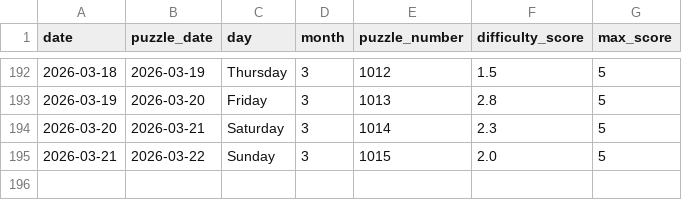
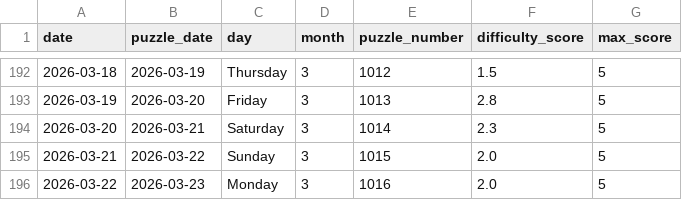
Before and after one commit to EricSev/connections_difficulty_scraper, a CSV file: data/connections_difficulty_daily.csv, drawn as a sheet; only a part is shown, gaps mark what is left out.

```diff
--- a/data/connections_difficulty_daily.csv
+++ b/data/connections_difficulty_daily.csv
@@ -195 +195,2 @@ date,puzzle_date,day,month,puzzle_number,difficulty_score,max_score
 2026-03-21,2026-03-22,Sunday,3,1015,2.0,5
+2026-03-22,2026-03-23,Monday,3,1016,2.0,5
```
Also changed, not shown: data/connections_difficulty_four_day.csv, data/connections_difficulty_history.csv, 3 other files.
